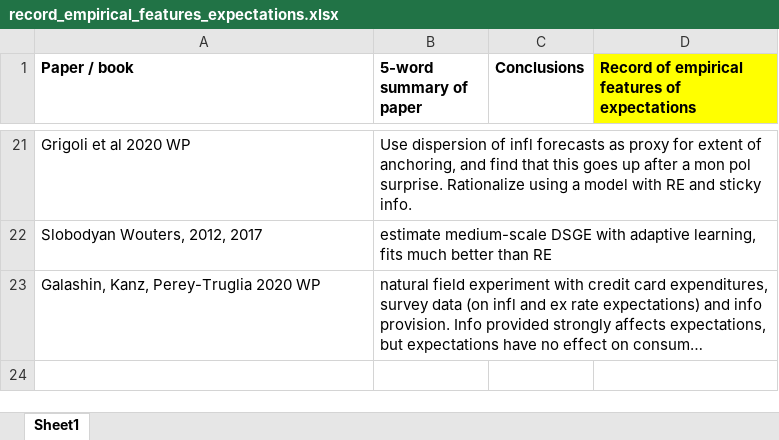
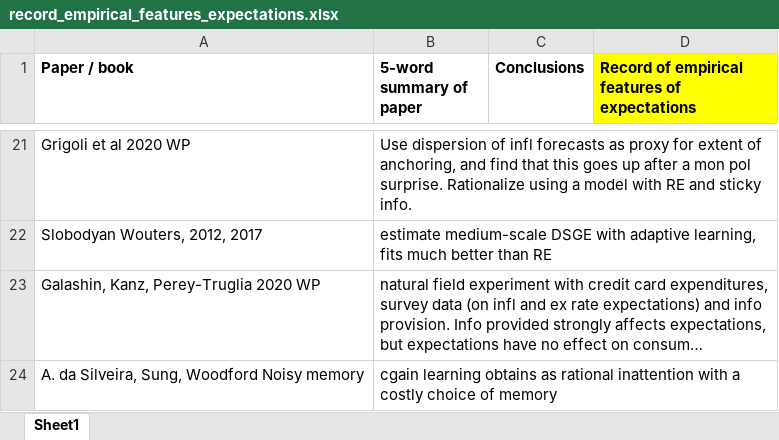
Before and after one commit to lauragati/next, an Excel workbook: literature/record_empirical_features_expectations.xlsx, sheet Sheet1, drawn as a sheet; only a part is shown, gaps mark what is left out; long unchanged cells end in …; values as stored, in another font and other column widths than the file's, no borders; the diff names each change by its address in the sheet, - before the commit and + after, or states it on an @@ line.

Commit message:
Update record_empirical_features_expectations.xlsx

```diff
--- a/literature/record_empirical_features_expectations.xlsx (sheet Sheet1)
+++ b/literature/record_empirical_features_expectations.xlsx (sheet Sheet1)
+row 24: A. da Silveira, Sung, Woodford Noisy memory | cgain learning obtains as rational inattention with a costly choice of memory
```
